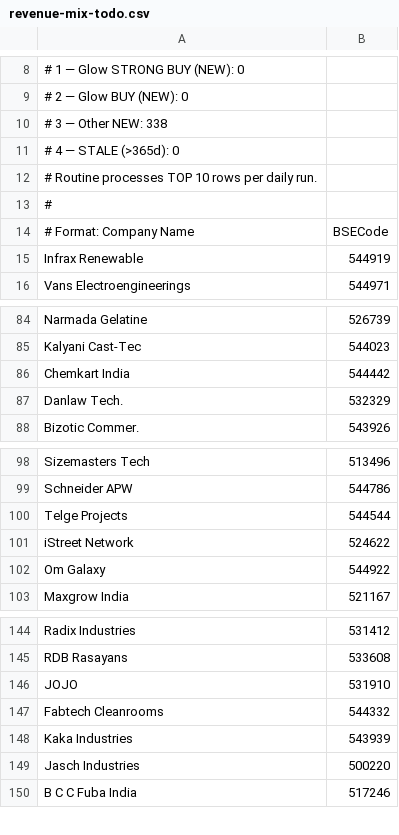
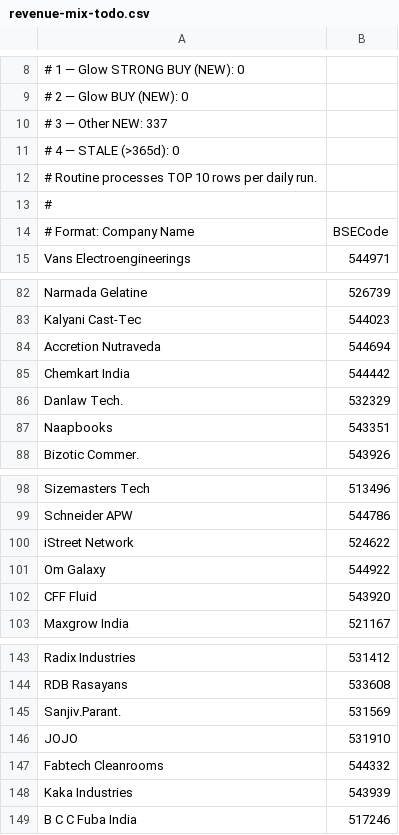
Before and after one commit to ceekay-munshot/glow-screener, a CSV file: public/data/revenue-mix-todo.csv, drawn as a sheet; only a part is shown, gaps mark what is left out; the diff covers the shown part only.

```diff
--- a/public/data/revenue-mix-todo.csv
+++ b/public/data/revenue-mix-todo.csv
@@ -9,3 +9,3 @@
 #   2 — Glow BUY (NEW):        0
-#   3 — Other NEW:             338
+#   3 — Other NEW:             337
 #   4 — STALE (>365d):           0
@@ -14,3 +14,2 @@
 # Format: Company Name, BSECode
-Infrax Renewable, 544919
 Vans Electroengineerings, 544971
@@ -85,4 +83,6 @@ Narmada Gelatine, 526739
 Kalyani Cast-Tec, 544023
+Accretion Nutraveda, 544694
 Chemkart India, 544442
 Danlaw Tech., 532329
+Naapbooks, 543351
 Bizotic Commer., 543926
@@ -99,5 +99,5 @@ Sizemasters Tech, 513496
 Schneider APW, 544786
-Telge Projects, 544544
 iStreet Network, 524622
 Om Galaxy, 544922
+CFF Fluid, 543920
 Maxgrow India, 521167
@@ -145,2 +144,3 @@ Radix Industries, 531412
 RDB Rasayans, 533608
+Sanjiv.Parant., 531569
 JOJO, 531910
@@ -148,3 +148,2 @@ Fabtech Cleanrooms, 544332
 Kaka Industries, 543939
-Jasch Industries, 500220
 B C C Fuba India, 517246
```
Also changed, not shown: 12 added rows, 14 removed rows, 2 moved rows and 2 edited cells elsewhere in this file.
